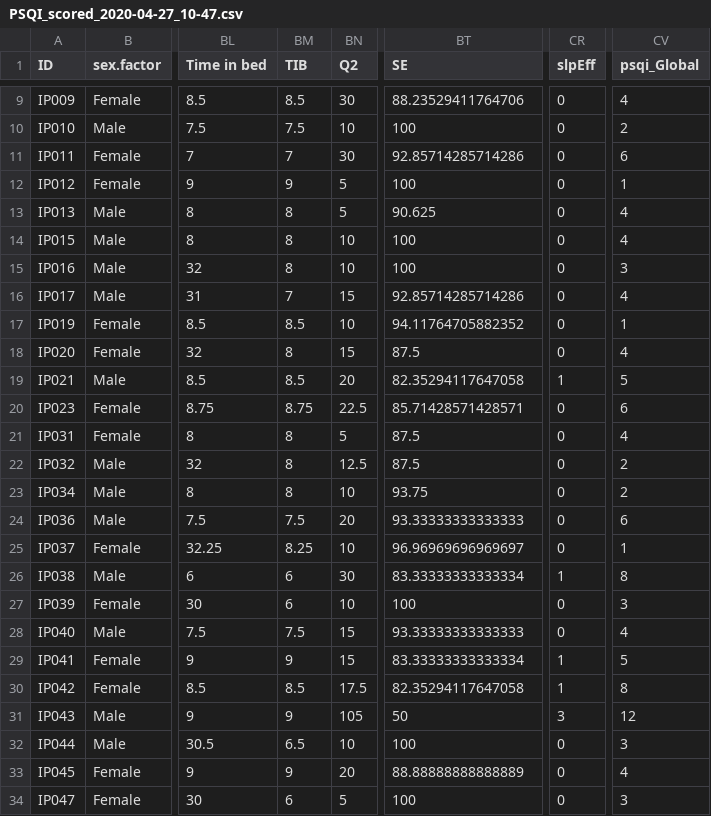
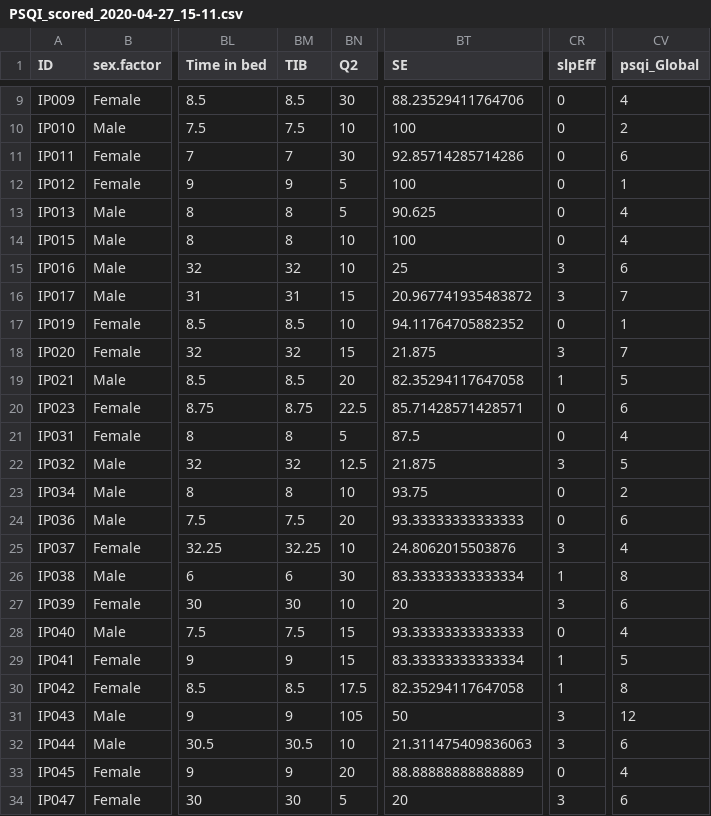
Before and after one commit to BrainStormCenter/Brad_PT, a CSV file: PSQI_scored_2020-04-27_15-11.csv (was PSQI_scored_2020-04-27_10-47.csv), drawn as a sheet; only a part is shown, gaps mark what is left out; the diff covers the shown part only; the diff names each change by its address in the sheet, - before the commit and + after, or states it on an @@ line.

```diff
--- a/PSQI_scored_2020-04-27_10-47.csv
+++ b/PSQI_scored_2020-04-27_15-11.csv
-BM15 (TIB): 8
+BM15 (TIB): 32
-BT15 (SE): 100
+BT15 (SE): 25
-CR15:CR16 (slpEff): 0
+CR15:CR16 (slpEff): 3
-CV15 (psqi_Global): 3
+CV15 (psqi_Global): 6
-BM16 (TIB): 7
+BM16 (TIB): 31
-BT16 (SE): 92.85714285714286
+BT16 (SE): 20.967741935483872
-CV16 (psqi_Global): 4
+CV16 (psqi_Global): 7
-BM18 (TIB): 8
+BM18 (TIB): 32
-BT18 (SE): 87.5
+BT18 (SE): 21.875
-CR18 (slpEff): 0
+CR18 (slpEff): 3
-CV18 (psqi_Global): 4
+CV18 (psqi_Global): 7
-BM22 (TIB): 8
+BM22 (TIB): 32
-BT22 (SE): 87.5
+BT22 (SE): 21.875
-CR22 (slpEff): 0
+CR22 (slpEff): 3
-CV22 (psqi_Global): 2
+CV22 (psqi_Global): 5
-BM25 (TIB): 8.25
+BM25 (TIB): 32.25
-BT25 (SE): 96.96969696969697
+BT25 (SE): 24.8062015503876
-CR25 (slpEff): 0
+CR25 (slpEff): 3
-CV25 (psqi_Global): 1
+CV25 (psqi_Global): 4
-BM27 (TIB): 6
+BM27 (TIB): 30
-BT27 (SE): 100
+BT27 (SE): 20
-CR27 (slpEff): 0
+CR27 (slpEff): 3
-CV27 (psqi_Global): 3
+CV27 (psqi_Global): 6
-BM32 (TIB): 6.5
+BM32 (TIB): 30.5
-BT32 (SE): 100
+BT32 (SE): 21.311475409836063
-CR32 (slpEff): 0
+CR32 (slpEff): 3
-CV32 (psqi_Global): 3
+CV32 (psqi_Global): 6
-BM34 (TIB): 6
+BM34 (TIB): 30
-BT34 (SE): 100
+BT34 (SE): 20
-CR34 (slpEff): 0
+CR34 (slpEff): 3
-CV34 (psqi_Global): 3
+CV34 (psqi_Global): 6
```
Also changed, not shown: 154 edited cells elsewhere in this file, PSQI_rawData_2020-04-27_15-11.csv, dat.SM.csv, 16 other files.
